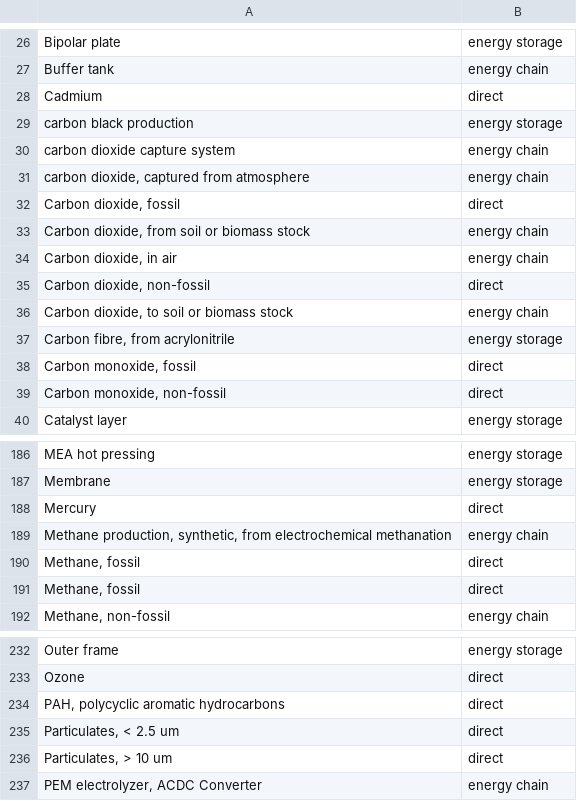
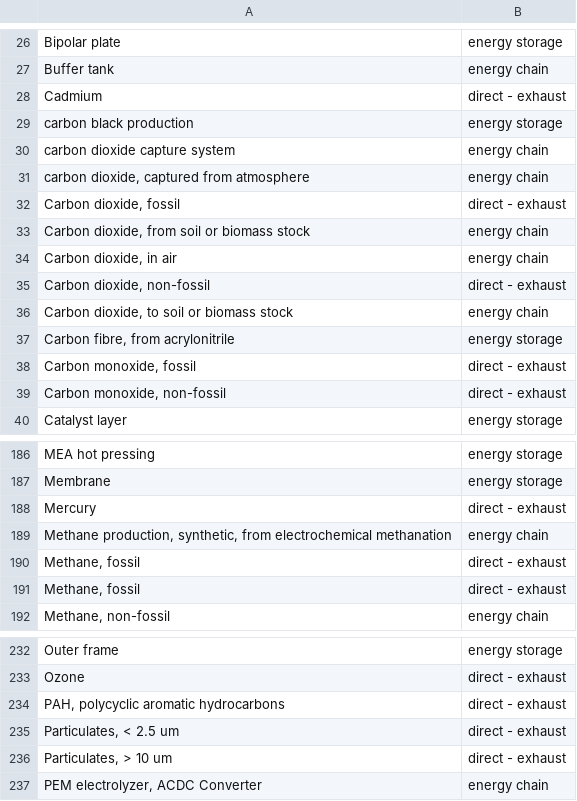
Before and after one commit to romainsacchi/carculator, a CSV file: carculator/data/tags.csv, drawn as a sheet; only a part is shown, gaps mark what is left out; the diff covers the shown part only; the diff names each change by its address in the sheet, - before the commit and + after, or states it on an @@ line.

```diff
--- a/carculator/data/tags.csv
+++ b/carculator/data/tags.csv
-B28: direct
+B28: direct - exhaust
-B32: direct
+B32: direct - exhaust
-B35: direct
+B35: direct - exhaust
-B38:B39: direct
+B38:B39: direct - exhaust
-B188: direct
+B188: direct - exhaust
-B190:B191: direct
+B190:B191: direct - exhaust
-B233:B236: direct
+B233:B236: direct - exhaust
```
Also changed, not shown: 40 edited cells elsewhere in this file, carculator/data/IAM/B_matrix_recipe_midpoint_SSP2-Base_2005.csv, carculator/data/IAM/B_matrix_recipe_midpoint_SSP2-Base_2020.csv, 38 other files.
